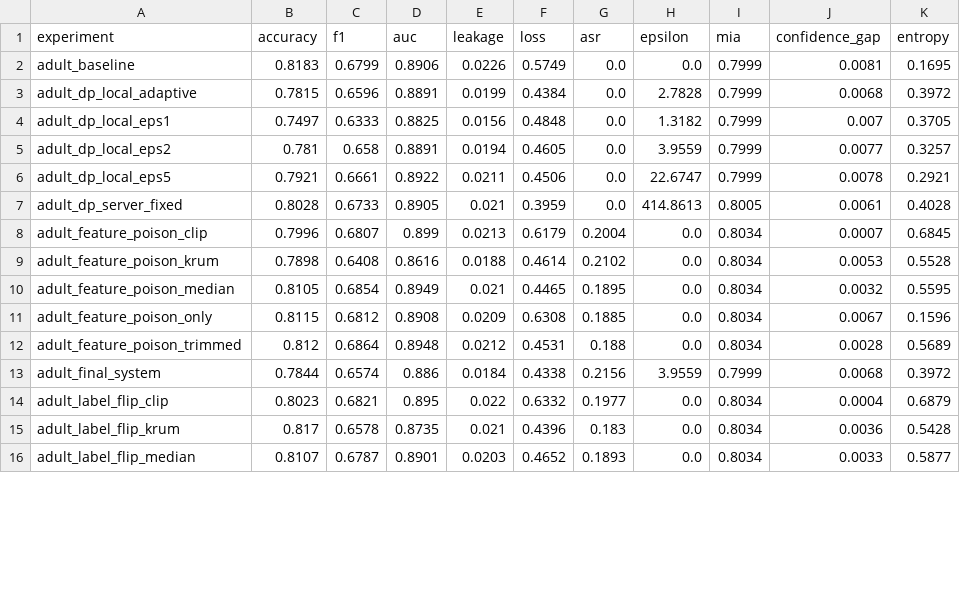
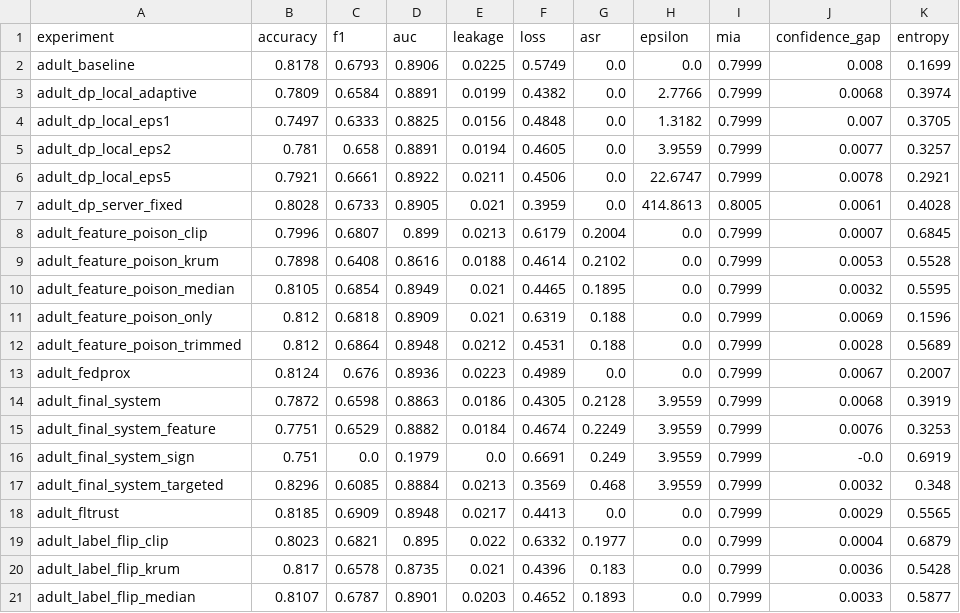
Before and after one commit to abhinavbibek/capstone-federated-learning, a CSV file: results_summary_adult_round_5.csv, drawn as a sheet; only a part is shown; the diff covers the shown part only.

```diff
--- a/results_summary_adult_round_5.csv
+++ b/results_summary_adult_round_5.csv
@@ -1,4 +1,4 @@
 experiment,accuracy,f1,auc,leakage,loss,asr,epsilon,mia,confidence_gap,entropy
-adult_baseline,0.8183,0.6799,0.8906,0.0226,0.5749,0.0,0.0,0.7999,0.0081,0.1695
-adult_dp_local_adaptive,0.7815,0.6596,0.8891,0.0199,0.4384,0.0,2.7828,0.7999,0.0068,0.3972
+adult_baseline,0.8178,0.6793,0.8906,0.0225,0.5749,0.0,0.0,0.7999,0.008,0.1699
+adult_dp_local_adaptive,0.7809,0.6584,0.8891,0.0199,0.4382,0.0,2.7766,0.7999,0.0068,0.3974
 adult_dp_local_eps1,0.7497,0.6333,0.8825,0.0156,0.4848,0.0,1.3182,0.7999,0.007,0.3705
@@ -7,10 +7,15 @@ adult_dp_local_eps5,0.7921,0.6661,0.8922,0.0211,0.4506,0.0,22.6747,0.7999,0.0078
 adult_dp_server_fixed,0.8028,0.6733,0.8905,0.021,0.3959,0.0,414.8613,0.8005,0.0061,0.4028
-adult_feature_poison_clip,0.7996,0.6807,0.899,0.0213,0.6179,0.2004,0.0,0.8034,0.0007,0.6845
-adult_feature_poison_krum,0.7898,0.6408,0.8616,0.0188,0.4614,0.2102,0.0,0.8034,0.0053,0.5528
-adult_feature_poison_median,0.8105,0.6854,0.8949,0.021,0.4465,0.1895,0.0,0.8034,0.0032,0.5595
-adult_feature_poison_only,0.8115,0.6812,0.8908,0.0209,0.6308,0.1885,0.0,0.8034,0.0067,0.1596
-adult_feature_poison_trimmed,0.812,0.6864,0.8948,0.0212,0.4531,0.188,0.0,0.8034,0.0028,0.5689
-adult_final_system,0.7844,0.6574,0.886,0.0184,0.4338,0.2156,3.9559,0.7999,0.0068,0.3972
-adult_label_flip_clip,0.8023,0.6821,0.895,0.022,0.6332,0.1977,0.0,0.8034,0.0004,0.6879
-adult_label_flip_krum,0.817,0.6578,0.8735,0.021,0.4396,0.183,0.0,0.8034,0.0036,0.5428
-adult_label_flip_median,0.8107,0.6787,0.8901,0.0203,0.4652,0.1893,0.0,0.8034,0.0033,0.5877
+adult_feature_poison_clip,0.7996,0.6807,0.899,0.0213,0.6179,0.2004,0.0,0.7999,0.0007,0.6845
+adult_feature_poison_krum,0.7898,0.6408,0.8616,0.0188,0.4614,0.2102,0.0,0.7999,0.0053,0.5528
+adult_feature_poison_median,0.8105,0.6854,0.8949,0.021,0.4465,0.1895,0.0,0.7999,0.0032,0.5595
+adult_feature_poison_only,0.812,0.6818,0.8909,0.021,0.6319,0.188,0.0,0.7999,0.0069,0.1596
+adult_feature_poison_trimmed,0.812,0.6864,0.8948,0.0212,0.4531,0.188,0.0,0.7999,0.0028,0.5689
+adult_fedprox,0.8124,0.676,0.8936,0.0223,0.4989,0.0,0.0,0.7999,0.0067,0.2007
+adult_final_system,0.7872,0.6598,0.8863,0.0186,0.4305,0.2128,3.9559,0.7999,0.0068,0.3919
+adult_final_system_feature,0.7751,0.6529,0.8882,0.0184,0.4674,0.2249,3.9559,0.7999,0.0076,0.3253
+adult_final_system_sign,0.751,0.0,0.1979,0.0,0.6691,0.249,3.9559,0.7999,-0.0,0.6919
+adult_final_system_targeted,0.8296,0.6085,0.8884,0.0213,0.3569,0.468,3.9559,0.7999,0.0032,0.348
+adult_fltrust,0.8185,0.6909,0.8948,0.0217,0.4413,0.0,0.0,0.7999,0.0029,0.5565
+adult_label_flip_clip,0.8023,0.6821,0.895,0.022,0.6332,0.1977,0.0,0.7999,0.0004,0.6879
+adult_label_flip_krum,0.817,0.6578,0.8735,0.021,0.4396,0.183,0.0,0.7999,0.0036,0.5428
+adult_label_flip_median,0.8107,0.6787,0.8901,0.0203,0.4652,0.1893,0.0,0.7999,0.0033,0.5877
```
Also changed, not shown: 66 edited cells elsewhere in this file, results_summary_adult_round_0.csv, results_summary_adult_round_10.csv, 22 other files.
